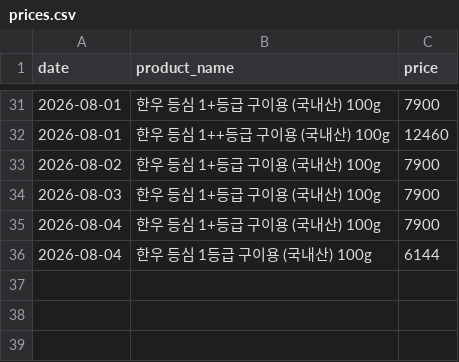
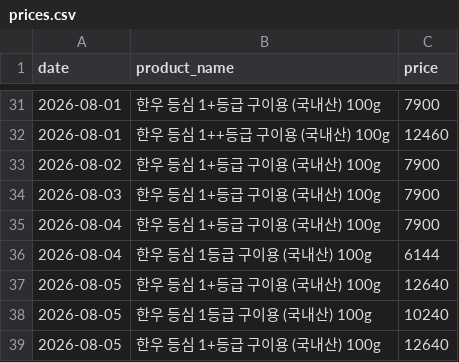
Before and after one commit to pyw31337/beautiful-babbage, a CSV file: history/prices.csv, drawn as a sheet; only a part is shown, gaps mark what is left out; the diff names each change by its address in the sheet, - before the commit and + after, or states it on an @@ line.

```diff
--- a/history/prices.csv
+++ b/history/prices.csv
+row 37: 2026-08-05 | 한우 등심 1+등급 구이용 (국내산) 100g | 12640
+row 38: 2026-08-05 | 한우 등심 1등급 구이용 (국내산) 100g | 10240
+row 39: 2026-08-05 | 한우 등심 1+등급 구이용 (국내산) 100g | 12640
```
Also changed, not shown: 3 other files.
